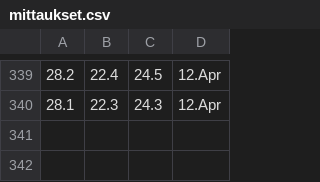
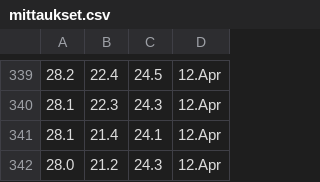
Before and after one commit to Jumppi5/IoT-mittari2, a CSV file: mittaukset.csv, drawn as a sheet; only a part is shown, gaps mark what is left out; the diff names each change by its address in the sheet, - before the commit and + after, or states it on an @@ line.

```diff
--- a/mittaukset.csv
+++ b/mittaukset.csv
+row 341: 28.1 | 21.4 | 24.1 | 12.Apr
+row 342: 28.0 | 21.2 | 24.3 | 12.Apr
```
Also changed, not shown: 1 other file.
